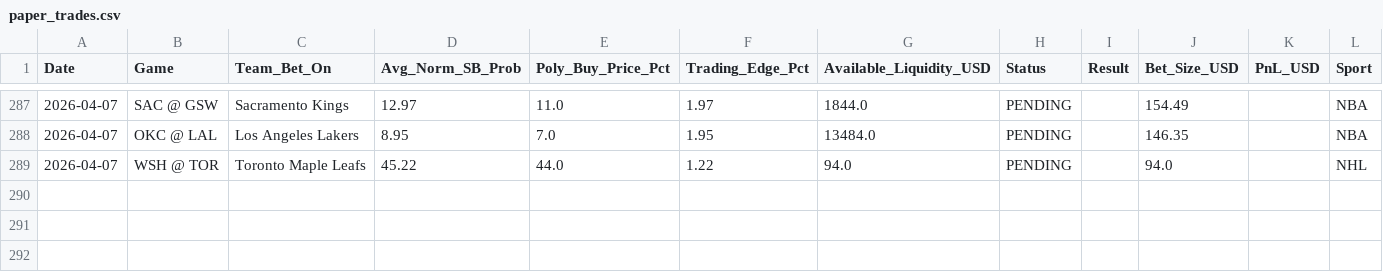
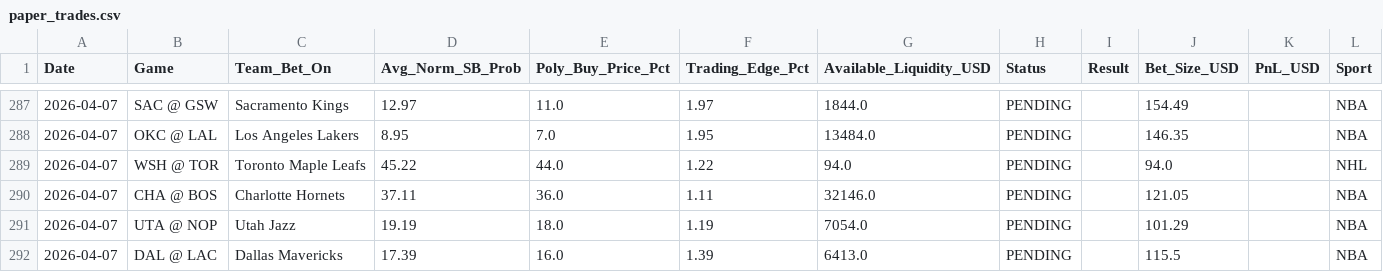
Before and after one commit to pmatorras/poly-bot, a CSV file: data/paper_trades.csv, drawn as a sheet; only a part is shown, gaps mark what is left out.

```diff
--- a/data/paper_trades.csv
+++ b/data/paper_trades.csv
@@ -289 +289,4 @@ Date,Game,Team_Bet_On,Avg_Norm_SB_Prob,Poly_Buy_Price_Pct,Trading_Edge_Pct,Avail
 2026-04-07,WSH @ TOR,Toronto Maple Leafs,45.22,44.0,1.22,94.0,PENDING,,94.0,,NHL
+2026-04-07,CHA @ BOS,Charlotte Hornets,37.11,36.0,1.11,32146.0,PENDING,,121.05,,NBA
+2026-04-07,UTA @ NOP,Utah Jazz,19.19,18.0,1.19,7054.0,PENDING,,101.29,,NBA
+2026-04-07,DAL @ LAC,Dallas Mavericks,17.39,16.0,1.39,6413.0,PENDING,,115.5,,NBA
```
